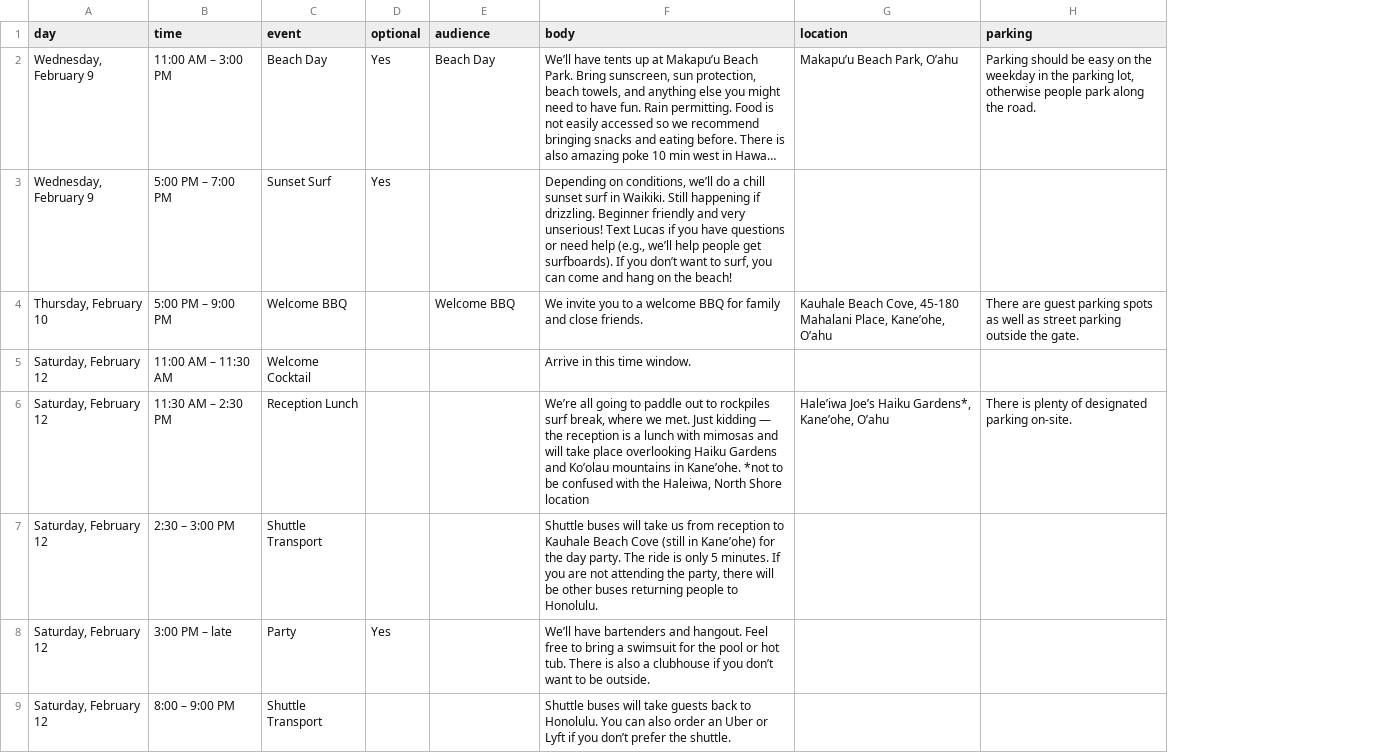
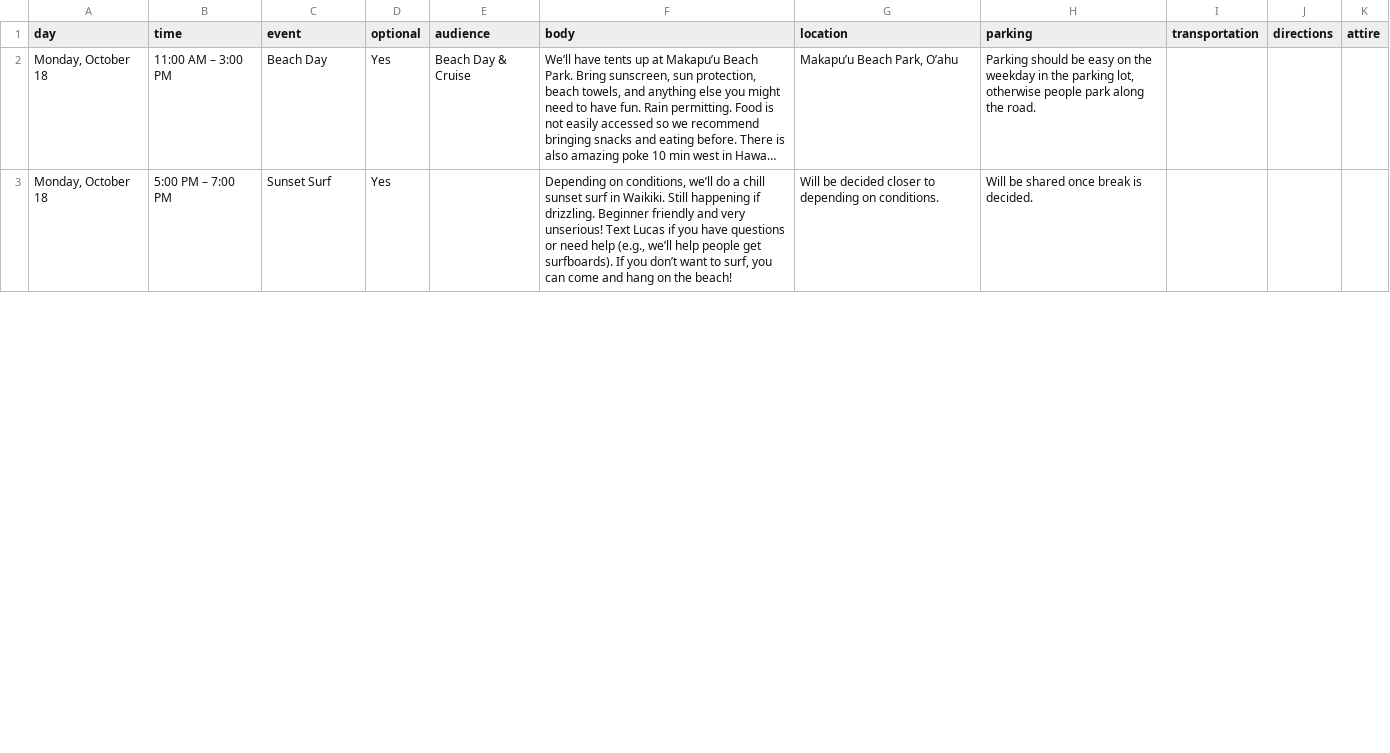
Before and after one commit to elizakeale/wedding, a TSV file: rsvp-backend/itinerary-seed.tsv, drawn as a sheet; only a part is shown; long unchanged cells end in …; removed rows and columns are numbered as before the commit, all else as after; the diff covers the shown part only; the diff names each change by its address in the sheet, - before the commit and + after, or states it on an @@ line.

```diff
--- a/rsvp-backend/itinerary-seed.tsv
+++ b/rsvp-backend/itinerary-seed.tsv
+column I (transportation), empty
+column J (directions), empty
+column K (attire), empty
-A2:A3 (day): Wednesday, February 9
+A2:A3 (day): Monday, October 18
-E2 (audience): Beach Day
+E2 (audience): Beach Day & Cruise
-G3 (location): (empty)
+G3 (location): Will be decided closer to depending on conditions.
-H3 (parking): (empty)
+H3 (parking): Will be shared once break is decided.
-row 4: Thursday, February 10 | 5:00 PM – 9:00 PM | Welcome BBQ |  | Welcome BBQ | We invite you to a welcome BBQ for family and close friends. | Kauhale Beach Cove, 45-180 Mahalani Place, Kane’ohe, O’ahu | There are guest parking spots as well as street parking outside the gate.
-row 5: Saturday, February 12 | 11:00 AM – 11:30 AM | Welcome Cocktail |  |  | Arrive in this time window.
-row 6: Saturday, February 12 | 11:30 AM – 2:30 PM | Reception Lunch |  |  | We’re all going to paddle out to rockpiles surf break, where we met. Just kidding — the reception is a lunch with mimosas and will take place overlooking Haiku Gardens and Ko’olau mountains in Kane’ohe. *not to be confused with the Haleiwa, North Shore location | Hale’iwa Joe’s Haiku Gardens*, Kane’ohe, O’ahu | There is plenty of designated parking on-site.
-row 7: Saturday, February 12 | 2:30 – 3:00 PM | Shuttle Transport |  |  | Shuttle buses will take us from reception to Kauhale Beach Cove (still in Kane’ohe) for the day party. The ride is only 5 minutes. If you are not attending the party, there will be other buses returning people to Honolulu.
-row 8: Saturday, February 12 | 3:00 PM – late | Party | Yes |  | We’ll have bartenders and hangout. Feel free to bring a swimsuit for the pool or hot tub. There is also a clubhouse if you don’t want to be outside.
-row 9: Saturday, February 12 | 8:00 – 9:00 PM | Shuttle Transport |  |  | Shuttle buses will take guests back to Honolulu. You can also order an Uber or Lyft if you don’t prefer the shuttle.
```
Also changed, not shown: 7 added rows and 3 edited cells elsewhere in this file, 7 other files.
